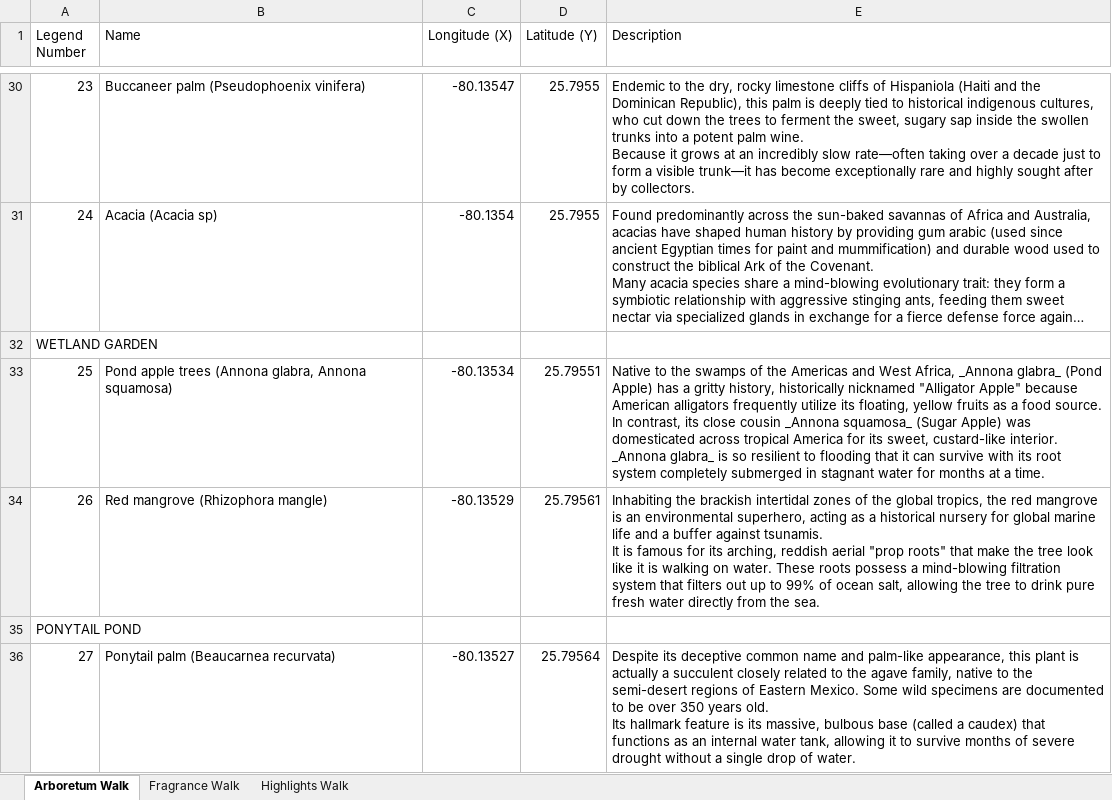
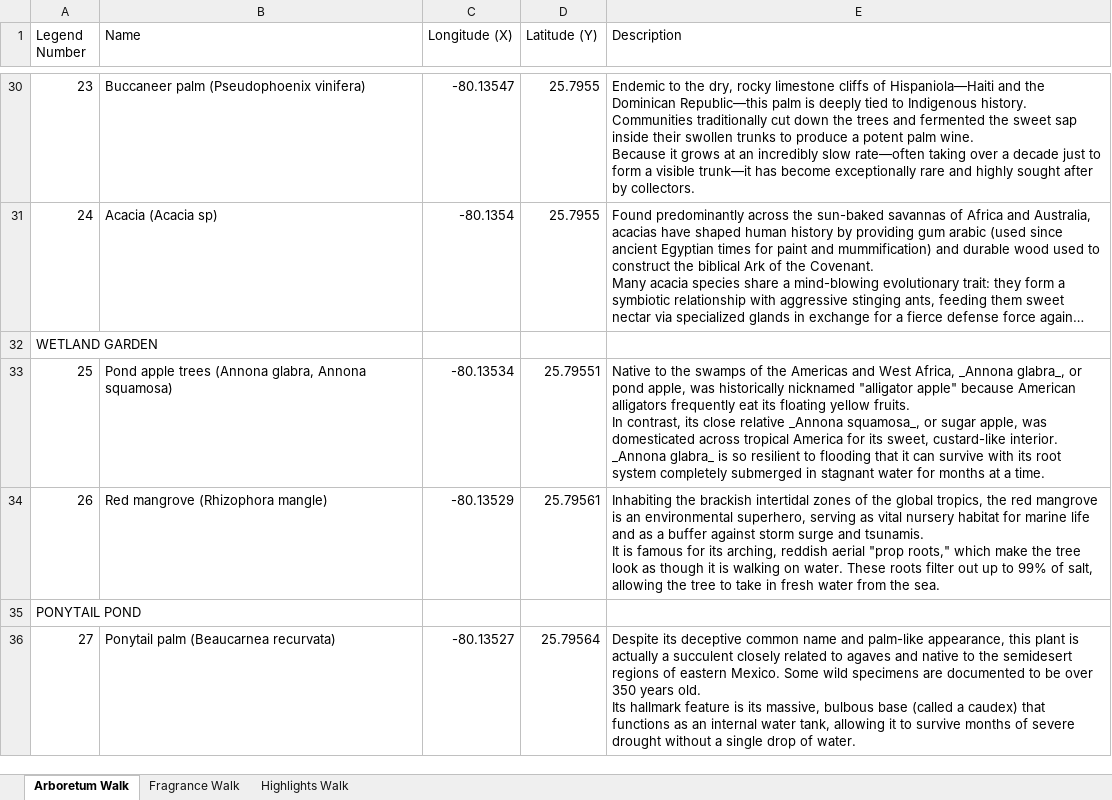
Before and after one commit to danielaggwm/MMBG, an Excel workbook: data/Tree&FragranceWalk_with_descriptions.xlsx, sheet Arboretum Walk, drawn as a sheet; only a part is shown, gaps mark what is left out; long unchanged cells end in …; values as stored, in another font and other column widths than the file's, no borders; ↵ is a line break in a cell; the diff covers the shown part only; the diff names each change by its address in the sheet, - before the commit and + after, or states it on an @@ line.

```diff
--- a/data/Tree&FragranceWalk_with_descriptions.xlsx (sheet Arboretum Walk)
+++ b/data/Tree&FragranceWalk_with_descriptions.xlsx (sheet Arboretum Walk)
-E30 (Description): …cliffs of Hispaniola (Haiti and the Dominican Republic), this palm is deeply tied to historical indigenous cultures, who cut down the trees to ferment the sweet, sugary sap inside the swollen trunks into a potent…
+E30 (Description): …cliffs of Hispaniola—Haiti and the Dominican Republic—this palm is deeply tied to Indigenous history. Communities traditionally cut down the trees and fermented the sweet sap inside their swollen trunks to produce a potent…
-E33 (Description): …Africa, _Annona glabra_ (Pond Apple) has a gritty history, historically nicknamed "Alligator Apple" because American alligators frequently utilize its floating, yellow fruits as a food source. ↵ In contrast, its close cousin _Annona squamosa_ (Sugar Apple) was domesticated…
+E33 (Description): …Africa, _Annona glabra_, or pond apple, was historically nicknamed "alligator apple" because American alligators frequently eat its floating yellow fruits. ↵ In contrast, its close relative _Annona squamosa_, or sugar apple, was domesticated…
-E34 (Description): …environmental superhero, acting as a historical nursery for global marine life and a buffer against tsunamis. ↵ It is famous for its arching, reddish aerial "prop roots" that make the tree look like it is walking on water. These roots possess a mind-blowing filtration system that filters out up to 99% of ocean salt, allowing the tree to drink pure fresh water directly from the…
+E34 (Description): …environmental superhero, serving as vital nursery habitat for marine life and as a buffer against storm surge and tsunamis. ↵ It is famous for its arching, reddish aerial "prop roots," which make the tree look as though it is walking on water. These roots filter out up to 99% of salt, allowing the tree to take in fresh water from the…
-E36 (Description): …related to the agave family, native to the semi-desert regions of Eastern Mexico. Some…
+E36 (Description): …related to agaves and native to the semidesert regions of eastern Mexico. Some…
```
Also changed, not shown: 36 edited cells elsewhere in this sheet, sheet Highlights Walk, 2 other files.
